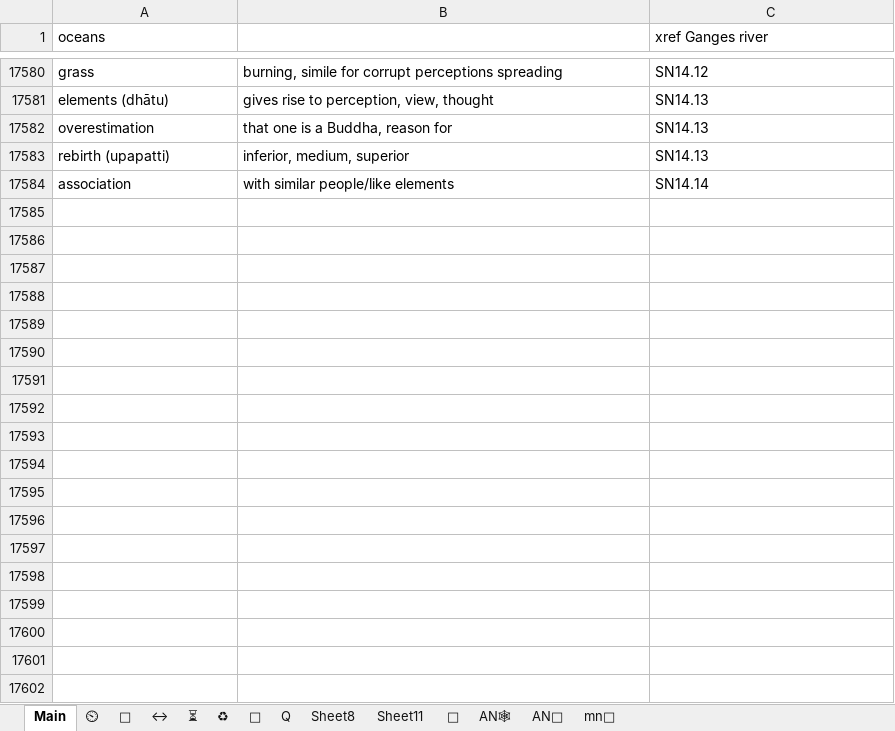
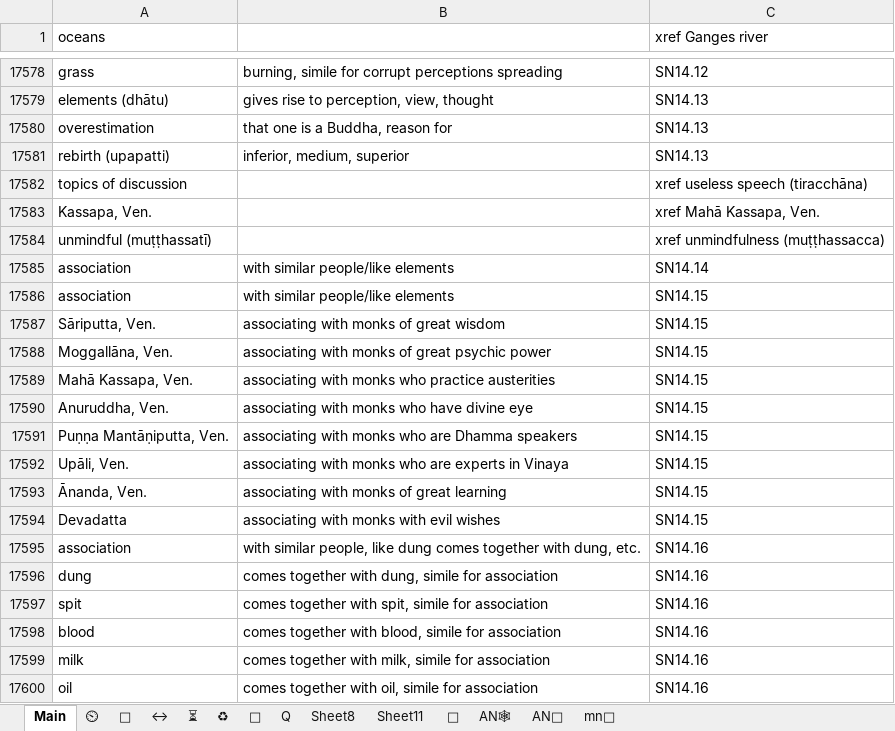
Before and after one commit to thesunshade/sutta-index, an Excel workbook: src/data/general-index.xlsx, sheet Main, drawn as a sheet; only a part is shown, gaps mark what is left out; values as stored, in another font and other column widths than the file's, no borders; conditional formats not drawn; the diff covers the shown part only; the diff names each change by its address in the sheet, - before the commit and + after, or states it on an @@ line.

```diff
--- a/src/data/general-index.xlsx (sheet Main)
+++ b/src/data/general-index.xlsx (sheet Main)
+row 17582: topics of discussion |  | xref useless speech (tiracchāna)
+row 17583: Kassapa, Ven. |  | xref Mahā Kassapa, Ven.
+row 17584: unmindful (muṭṭhassatī) |  | xref unmindfulness (muṭṭhassacca)
+row 17586: association | with similar people/like elements | SN14.15
+row 17587: Sāriputta, Ven. | associating with monks of great wisdom | SN14.15
+row 17588: Moggallāna, Ven. | associating with monks of great psychic power | SN14.15
+row 17589: Mahā Kassapa, Ven. | associating with monks who practice austerities | SN14.15
+row 17590: Anuruddha, Ven. | associating with monks who have divine eye | SN14.15
+row 17591: Puṇṇa Mantāṇiputta, Ven. | associating with monks who are Dhamma speakers | SN14.15
+row 17592: Upāli, Ven. | associating with monks who are experts in Vinaya | SN14.15
+row 17593: Ānanda, Ven. | associating with monks of great learning | SN14.15
+row 17594: Devadatta | associating with monks with evil wishes | SN14.15
+row 17595: association | with similar people, like dung comes together with dung, etc. | SN14.16
+row 17596: dung | comes together with dung, simile for association | SN14.16
+row 17597: spit | comes together with spit, simile for association | SN14.16
+row 17598: blood | comes together with blood, simile for association | SN14.16
+row 17599: milk | comes together with milk, simile for association | SN14.16
+row 17600: oil | comes together with oil, simile for association | SN14.16
```
Also changed, not shown: 20 added rows, 2 removed rows and 3 edited cells elsewhere in this sheet, sheet 🤔, 11 other files.
